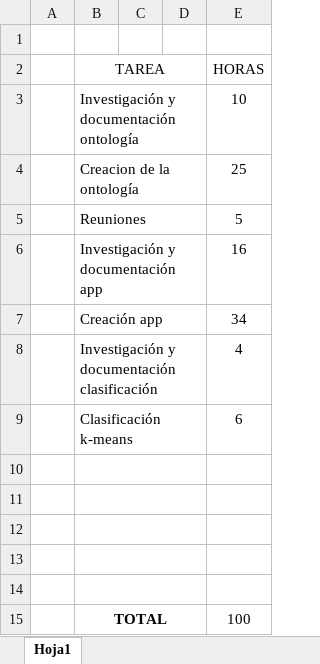
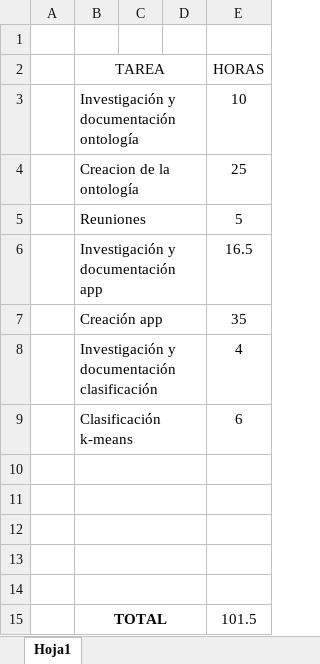
Before and after one commit to falegre05/BeerAdvicer, an Excel workbook: Documentación/Tiempo.xlsx, sheet Hoja1, drawn as a sheet; values as stored, in another font and other column widths than the file's, no borders; the diff names each change by its address in the sheet, - before the commit and + after, or states it on an @@ line.

```diff
--- a/Documentación/Tiempo.xlsx (sheet Hoja1)
+++ b/Documentación/Tiempo.xlsx (sheet Hoja1)
-E6 (HORAS): 16
+E6 (HORAS): 16.5
-E7 (HORAS): 34
+E7 (HORAS): 35
-E15 (HORAS): 100
+E15 (HORAS): 101.5
```
Also changed, not shown: 3 other files.
